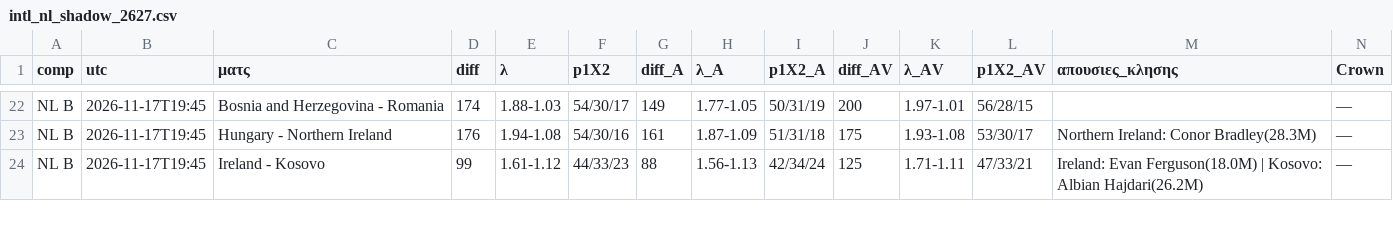
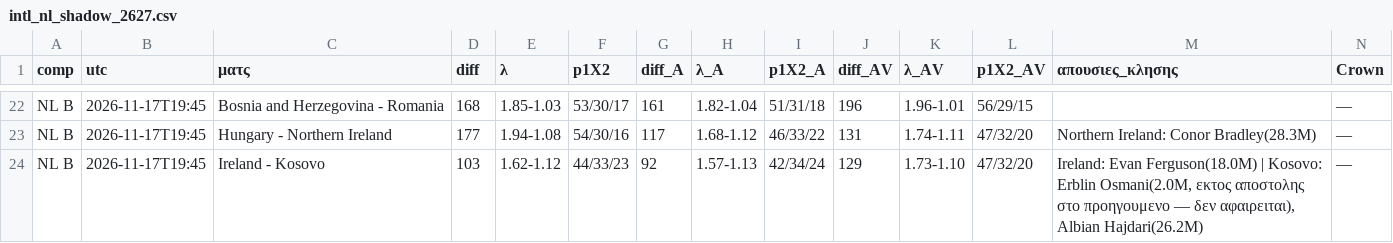
Before and after one commit to stelios1891-afk/xg-dashboard, a CSV file: intl_nl_shadow_2627.csv, drawn as a sheet; only a part is shown, gaps mark what is left out; the diff covers the shown part only; the diff names each change by its address in the sheet, - before the commit and + after, or states it on an @@ line.

Commit message:
intl κλησεις TM (laptop) → αξια κλησης/προβολες [skip ci]

```diff
--- a/intl_nl_shadow_2627.csv
+++ b/intl_nl_shadow_2627.csv
-D22 (diff): 174
+D22 (diff): 168
-E22 (λ): 1.88-1.03
+E22 (λ): 1.85-1.03
-F22 (p1X2): 54/30/17
+F22 (p1X2): 53/30/17
-G22 (diff_A): 149
+G22 (diff_A): 161
-H22 (λ_A): 1.77-1.05
+H22 (λ_A): 1.82-1.04
-I22 (p1X2_A): 50/31/19
+I22 (p1X2_A): 51/31/18
-J22 (diff_AV): 200
+J22 (diff_AV): 196
-K22 (λ_AV): 1.97-1.01
+K22 (λ_AV): 1.96-1.01
-L22 (p1X2_AV): 56/28/15
+L22 (p1X2_AV): 56/29/15
-D23 (diff): 176
+D23 (diff): 177
-G23 (diff_A): 161
+G23 (diff_A): 117
-H23 (λ_A): 1.87-1.09
+H23 (λ_A): 1.68-1.12
-I23 (p1X2_A): 51/31/18
+I23 (p1X2_A): 46/33/22
-J23 (diff_AV): 175
+J23 (diff_AV): 131
-K23 (λ_AV): 1.93-1.08
+K23 (λ_AV): 1.74-1.11
-L23 (p1X2_AV): 53/30/17
+L23 (p1X2_AV): 47/32/20
-D24 (diff): 99
+D24 (diff): 103
-E24 (λ): 1.61-1.12
+E24 (λ): 1.62-1.12
-G24 (diff_A): 88
+G24 (diff_A): 92
-H24 (λ_A): 1.56-1.13
+H24 (λ_A): 1.57-1.13
-J24 (diff_AV): 125
+J24 (diff_AV): 129
-K24 (λ_AV): 1.71-1.11
+K24 (λ_AV): 1.73-1.10
-L24 (p1X2_AV): 47/33/21
+L24 (p1X2_AV): 47/32/20
-M24 (απουσιες_κλησης): …| Kosovo: Albian Hajdari(26.2M)
+M24 (απουσιες_κλησης): …| Kosovo: Erblin Osmani(2.0M, εκτος αποστολης στο προηγουμενο — δεν αφαιρειται), Albian Hajdari(26.2M)
```
Also changed, not shown: 60 edited cells elsewhere in this file, intl_nl_overs_2627.csv, intl_projections.csv, 3 other files.
